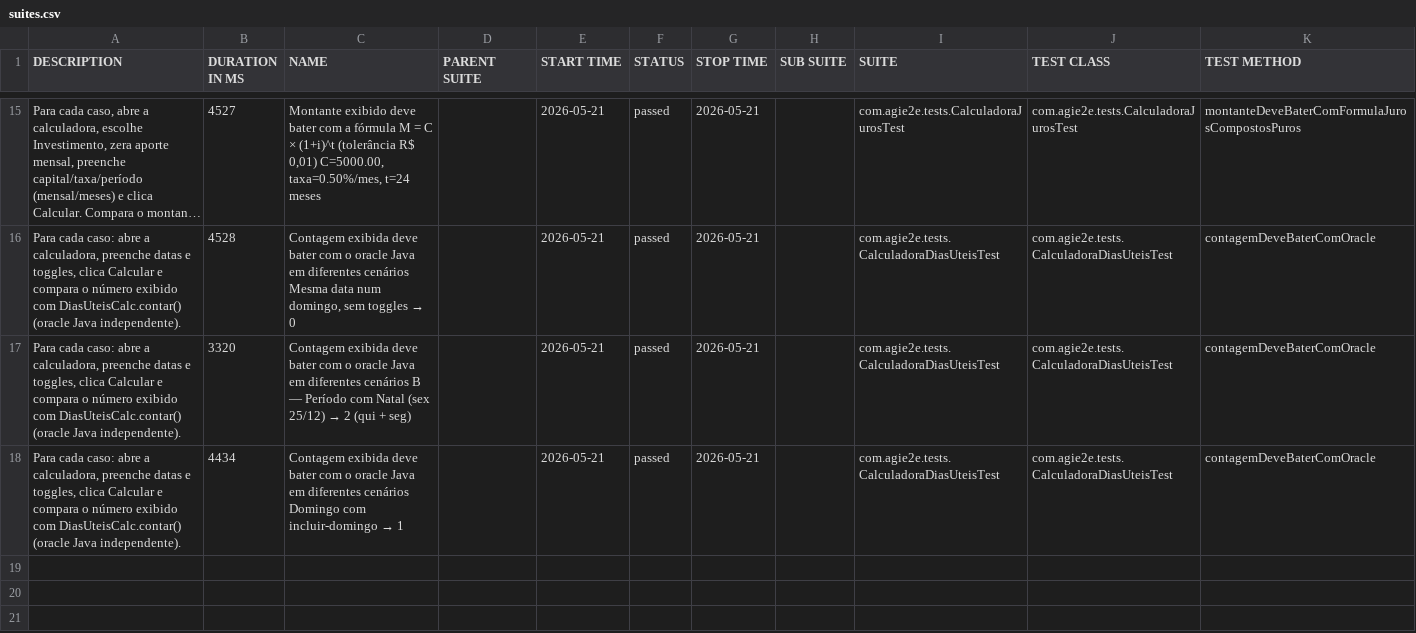
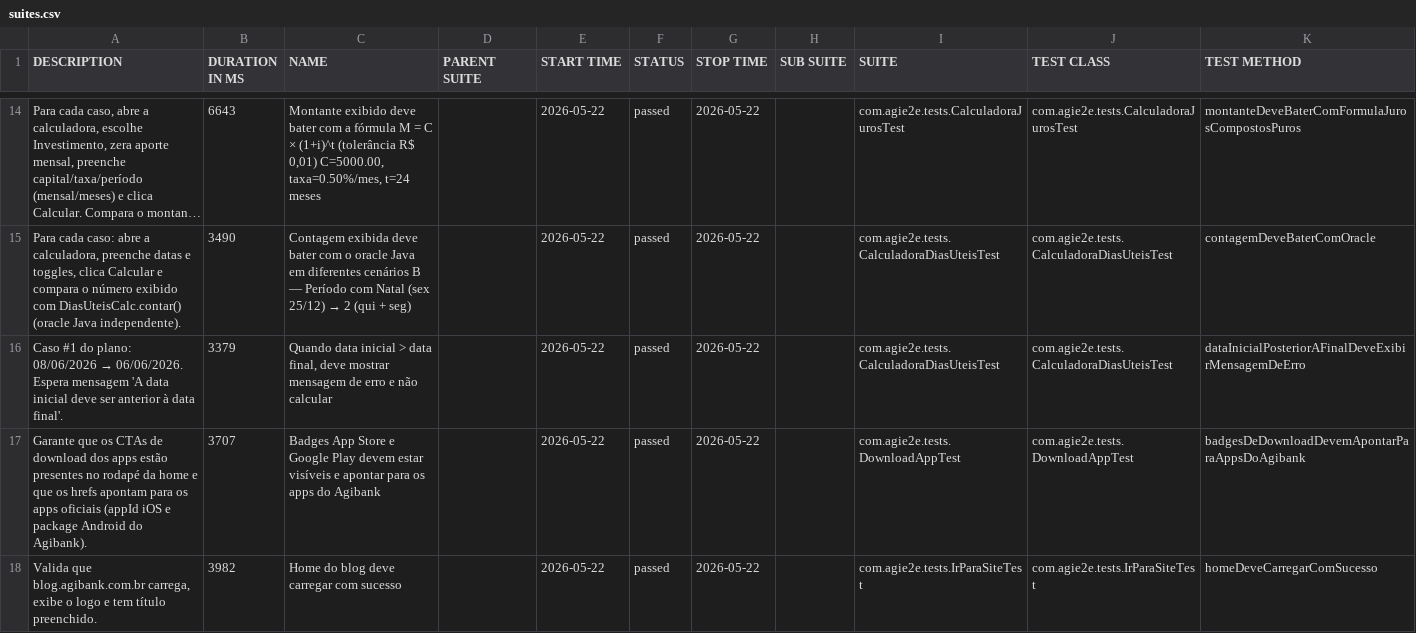
Before and after one commit to silasmarques/agi-e2e, a CSV file: data/suites.csv, drawn as a sheet; only a part is shown, gaps mark what is left out; long unchanged cells end in …; removed rows and columns are numbered as before the commit, all else as after; the diff covers the shown part only; the diff names each change by its address in the sheet, - before the commit and + after, or states it on an @@ line.

```diff
--- a/data/suites.csv
+++ b/data/suites.csv
-B14 (DURATION IN MS): 4527
+B14 (DURATION IN MS): 6643
-E14 (START TIME): 2026-05-21
+E14 (START TIME): 2026-05-22
-G14 (STOP TIME): 2026-05-21
+G14 (STOP TIME): 2026-05-22
-row 16: Para cada caso: abre a calculadora, preenche datas e toggles, clica Calcular e compara o número exibido com DiasUteisCalc.contar() (oracle Java independente). | 4528 | Contagem exibida deve bater com o oracle Java em diferentes cenários Mesma data num domingo, sem toggles → 0 |  | 2026-05-21 | passed | 2026-05-21 |  | com.agie2e.tests.CalculadoraDiasUteisTest | com.agie2e.tests.CalculadoraDiasUteisTest | contagemDeveBaterComOracle
-B15 (DURATION IN MS): 3320
+B15 (DURATION IN MS): 3490
-E15:E16 (START TIME): 2026-05-21
+E15:E16 (START TIME): 2026-05-22
-G15:G16 (STOP TIME): 2026-05-21
+G15:G16 (STOP TIME): 2026-05-22
@@ A16 (DESCRIPTION): Para cada caso: abre a calculadora, preenche datas e toggles, clica Calcular e compara o número exibido com DiasUteisCalc.contar() (oracle Java independente). → Caso #1 do plano: 08/06/2026 → 06/06/2026. Espera mensagem 'A data inicial deve ser anterior à data final'. @@
-B16 (DURATION IN MS): 4434
+B16 (DURATION IN MS): 3379
@@ C16 (NAME): Contagem exibida deve bater com o oracle Java em diferentes cenários Domingo com incluir-domingo → 1 → Quando data inicial > data final, deve mostrar mensagem de erro e não calcular @@
-K16 (TEST METHOD): contagemDeveBaterComOracle
+K16 (TEST METHOD): dataInicialPosteriorAFinalDeveExibirMensagemDeErro
+row 17: Garante que os CTAs de download dos apps estão presentes no rodapé da home e que os hrefs apontam para os apps oficiais (appId iOS e package Android do Agibank). | 3707 | Badges App Store e Google Play devem estar visíveis e apontar para os apps do Agibank |  | 2026-05-22 | passed | 2026-05-22 |  | com.agie2e.tests.DownloadAppTest | com.agie2e.tests.DownloadAppTest | badgesDeDownloadDevemApontarParaAppsDoAgibank
+row 18: Valida que blog.agibank.com.br carrega, exibe o logo e tem título preenchido. | 3982 | Home do blog deve carregar com sucesso |  | 2026-05-22 | passed | 2026-05-22 |  | com.agie2e.tests.IrParaSiteTest | com.agie2e.tests.IrParaSiteTest | homeDeveCarregarComSucesso
```
Also changed, not shown: 7 added rows, 8 removed rows and 15 edited cells elsewhere in this file, data/behaviors.csv, 48 other files.
